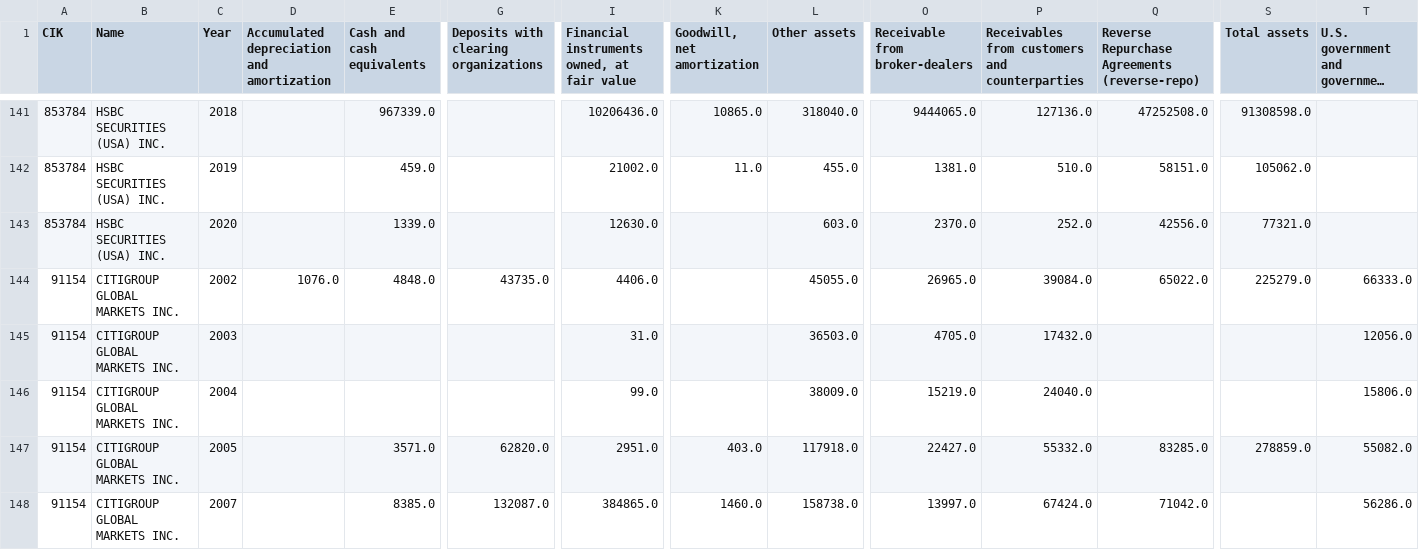
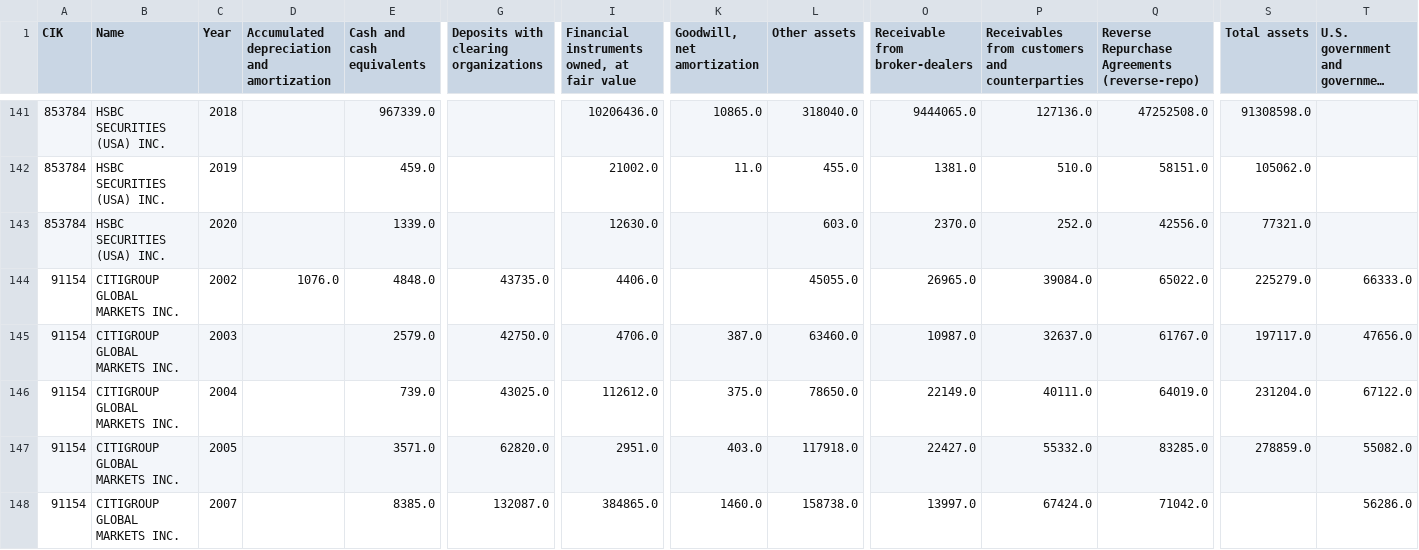
Before and after one commit to fernando-duarte/X17A5, a CSV file: structAsset.csv, drawn as a sheet; only a part is shown, gaps mark what is left out; long unchanged cells end in …; removed rows and columns are numbered as before the commit, all else as after; rows hold the shown columns only; the diff names each change by its address in the sheet, - before the commit and + after, or states it on an @@ line.

```diff
--- a/structAsset.csv
+++ b/structAsset.csv
-row 145: 91154 | CITIGROUP GLOBAL MARKETS INC. | 2003 |  |  |  | 31.0 |  | 36503.0 | 4705.0 | 17432.0 |  |  | 12056.0
-row 146: 91154 | CITIGROUP GLOBAL MARKETS INC. | 2004 |  |  |  | 99.0 |  | 38009.0 | 15219.0 | 24040.0 |  |  | 15806.0
+row 145: 91154 | CITIGROUP GLOBAL MARKETS INC. | 2003 |  | 2579.0 | 42750.0 | 4706.0 | 387.0 | 63460.0 | 10987.0 | 32637.0 | 61767.0 | 197117.0 | 47656.0
+row 146: 91154 | CITIGROUP GLOBAL MARKETS INC. | 2004 |  | 739.0 | 43025.0 | 112612.0 | 375.0 | 78650.0 | 22149.0 | 40111.0 | 64019.0 | 231204.0 | 67122.0
```
Also changed, not shown: unstructAsset.csv, unstructLiable.csv, 5 other files.
